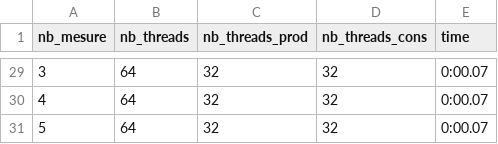
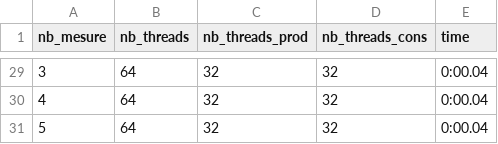
Before and after one commit to riri-314/LINFO1252-P1, a CSV file: Producteur_Consomateur/prodcons.csv, drawn as a sheet; only a part is shown, gaps mark what is left out; the diff covers the shown part only.

```diff
--- a/Producteur_Consomateur/prodcons.csv
+++ b/Producteur_Consomateur/prodcons.csv
@@ -29,3 +29,3 @@ nb_mesure, nb_threads, nb_threads_prod, nb_threads_cons, time
-3,64,32,32,0:00.07
-4,64,32,32,0:00.07
-5,64,32,32,0:00.07
+3,64,32,32,0:00.04
+4,64,32,32,0:00.04
+5,64,32,32,0:00.04
```
Also changed, not shown: 27 edited cells elsewhere in this file, 1 other file.
